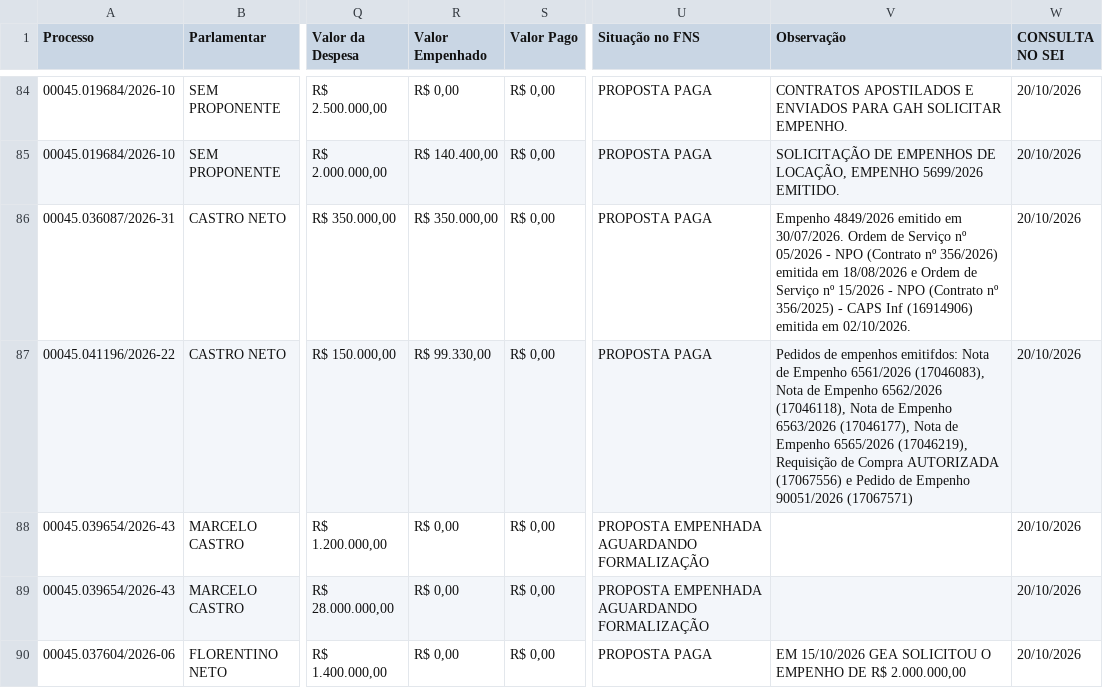
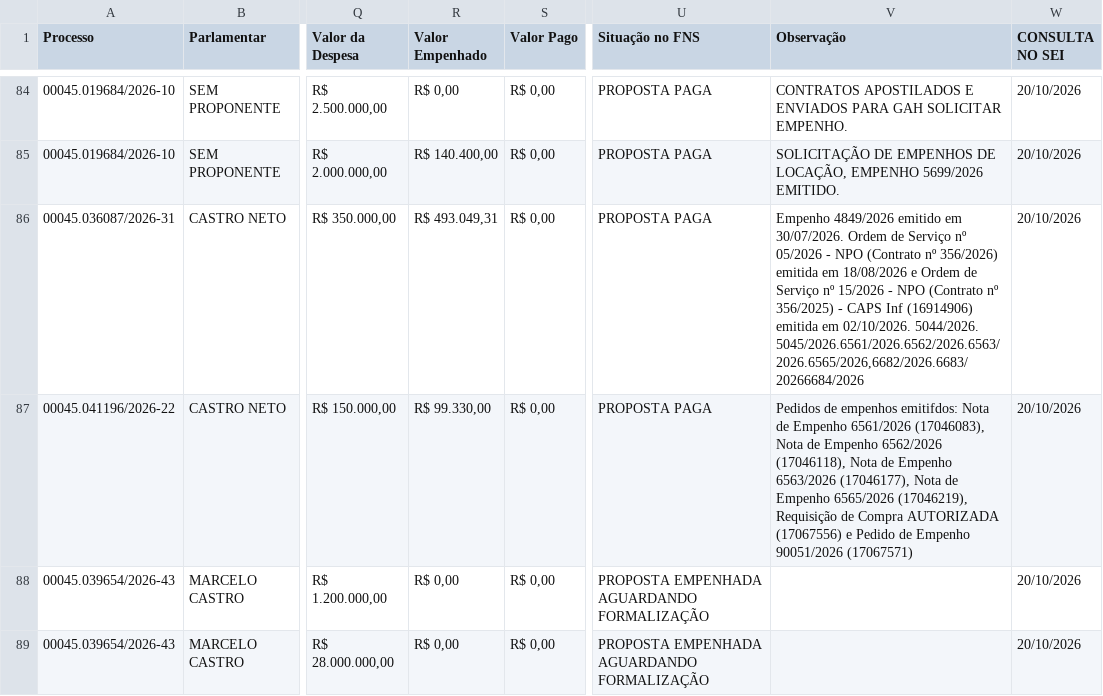
Before and after one commit to danylogalisa-pro/dashboard-emendas-federal, a CSV file: data/emendas.csv, drawn as a sheet; only a part is shown, gaps mark what is left out; the shorter side is filled out with more unchanged rows; the diff names each change by its address in the sheet, - before the commit and + after, or states it on an @@ line.

```diff
--- a/data/emendas.csv
+++ b/data/emendas.csv
-R86 (Valor Empenhado): R$ 350.000,00
+R86 (Valor Empenhado): R$ 493.049,31
-V86 (Observação): …em 02/10/2026.
+V86 (Observação): …em 02/10/2026. 5044/2026. 5045/2026.6561/2026.6562/2026.6563/2026.6565/2026,6682/2026.6683/20266684/2026
```
Also changed, not shown: 1 other file.
